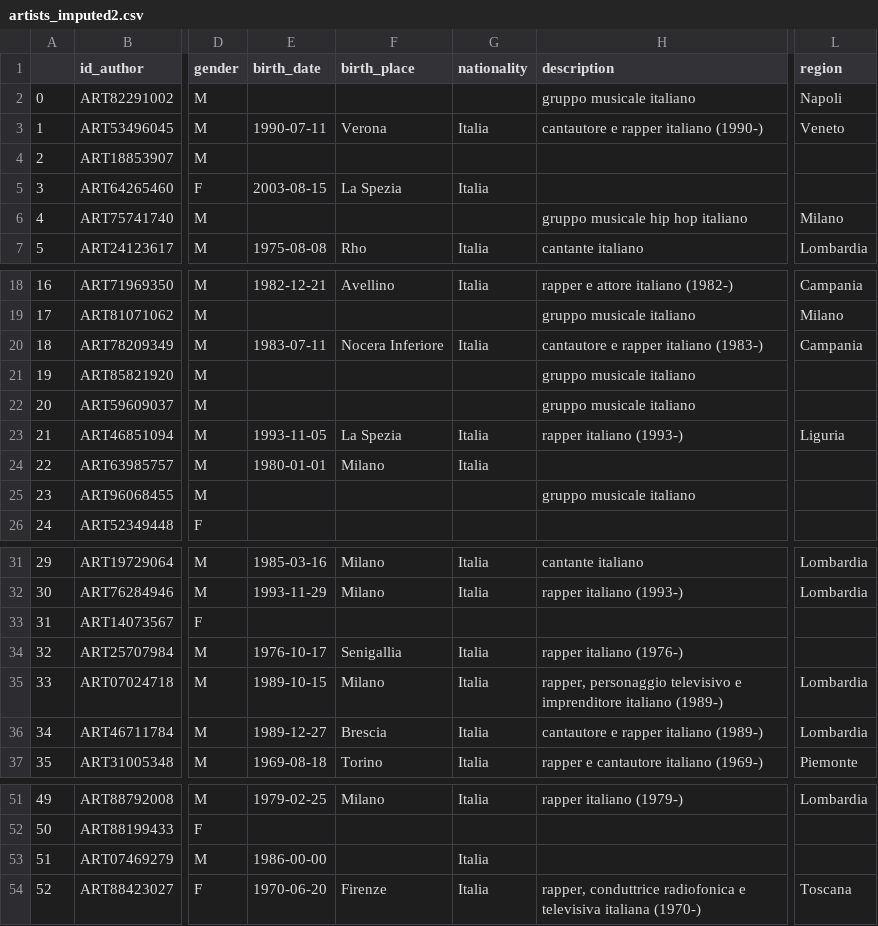
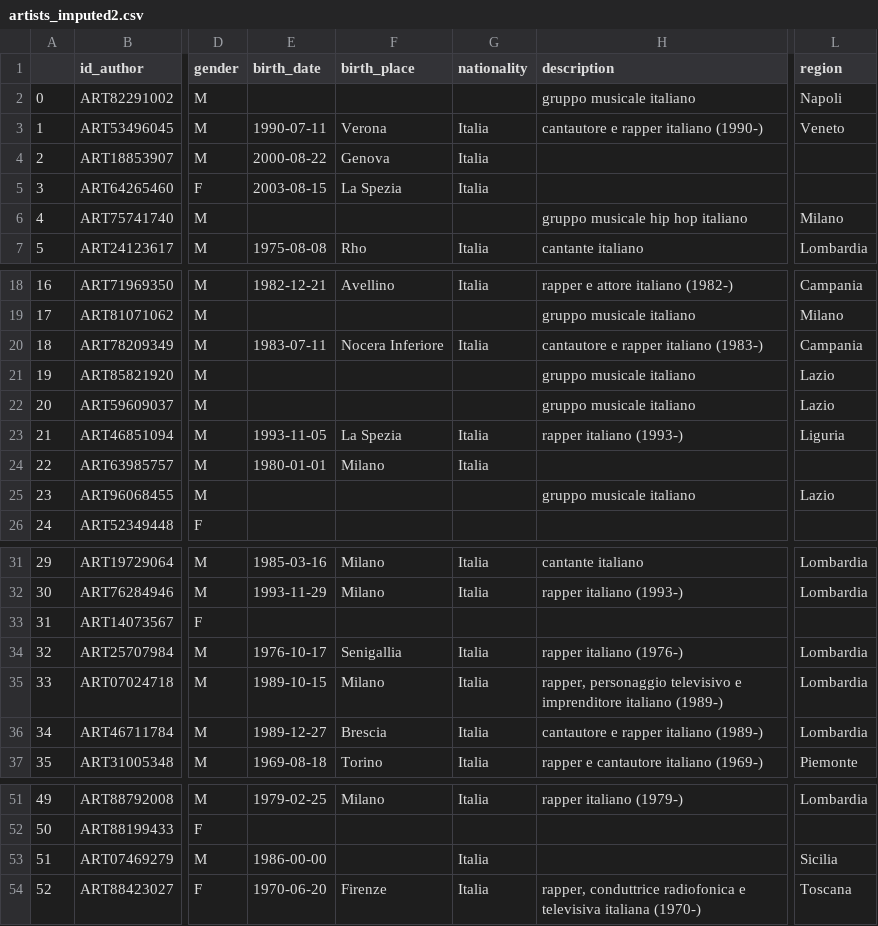
Before and after one commit to abderrahmane-salmi/UNIPI-Data-Mining-Project, a CSV file: artists_imputed2.csv, drawn as a sheet; only a part is shown, gaps mark what is left out; the diff covers the shown part only; the diff names each change by its address in the sheet, - before the commit and + after, or states it on an @@ line.

```diff
--- a/artists_imputed2.csv
+++ b/artists_imputed2.csv
-E4 (birth_date): (empty)
+E4 (birth_date): 2000-08-22
-F4 (birth_place): (empty)
+F4 (birth_place): Genova
-G4 (nationality): (empty)
+G4 (nationality): Italia
-L21:L22 (region): (empty)
+L21:L22 (region): Lazio
-L25 (region): (empty)
+L25 (region): Lazio
-L34 (region): (empty)
+L34 (region): Lombardia
-L53 (region): (empty)
+L53 (region): Sicilia
```
Also changed, not shown: 29 edited cells elsewhere in this file, 7 other files.
